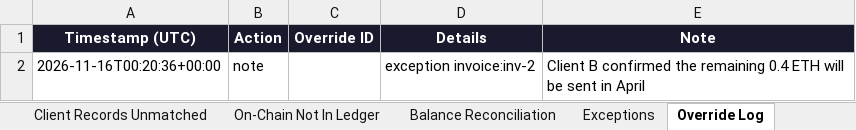
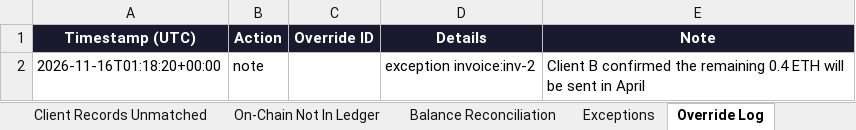
Before and after one commit to rexmaximus/ChainLedger, an Excel workbook: examples/sample_reconciliation.xlsx, sheet Override Log, drawn as a sheet; values as stored, in another font and other column widths than the file's, no borders; the diff names each change by its address in the sheet, - before the commit and + after, or states it on an @@ line.

```diff
--- a/examples/sample_reconciliation.xlsx (sheet Override Log)
+++ b/examples/sample_reconciliation.xlsx (sheet Override Log)
-A2 (Timestamp (UTC)): 2026-11-16T00:20:36+00:00
+A2 (Timestamp (UTC)): 2026-11-16T01:18:20+00:00
```
Also changed, not shown: sheet Exceptions, sheet Summary, examples/sample_reconciliation_client_files.xlsx, 16 other files.
